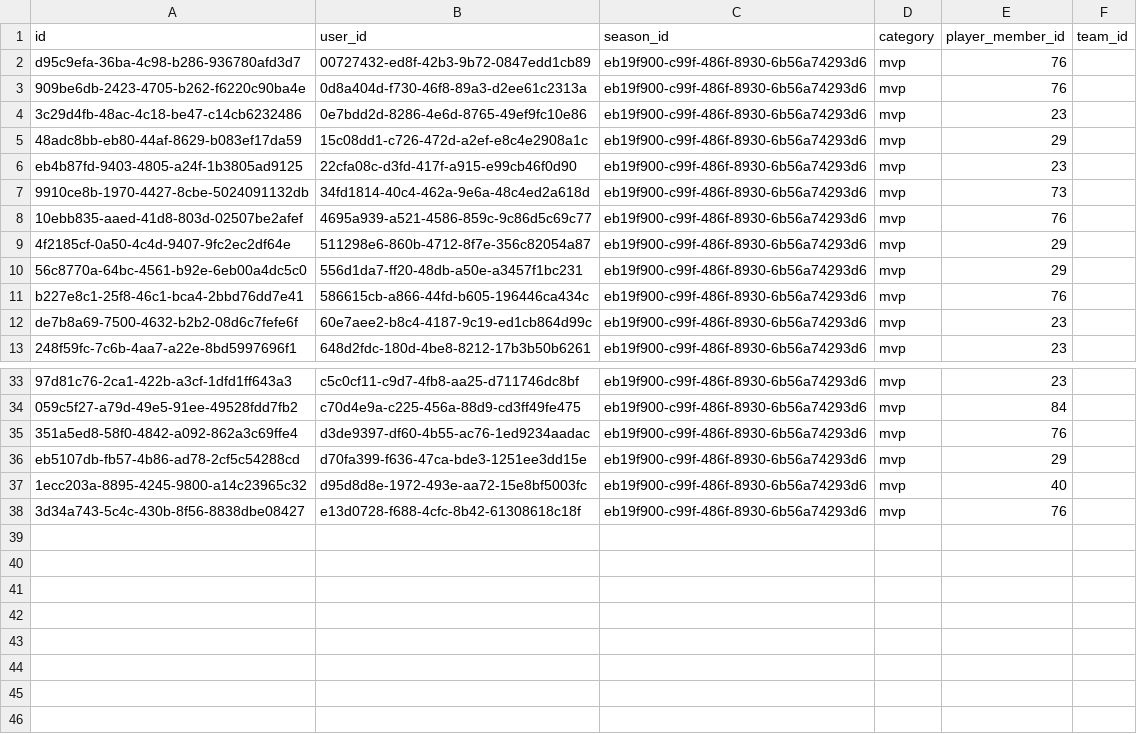
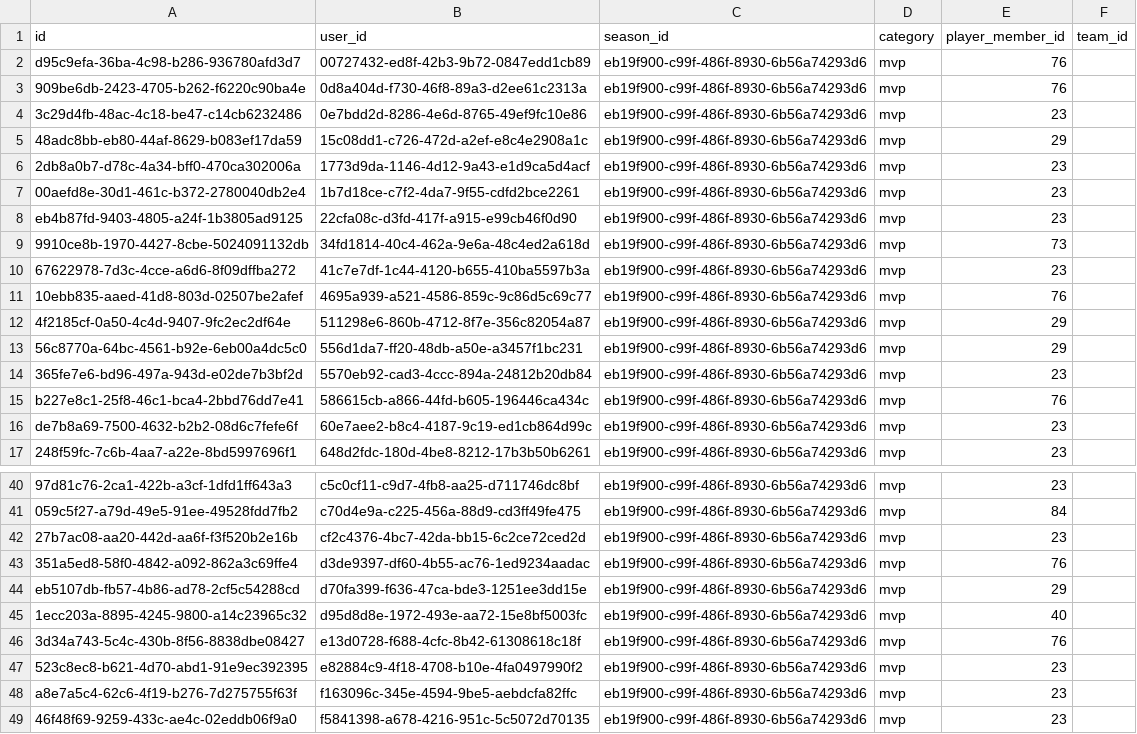
Before and after one commit to Amirlabai/ramadan-tournament, a CSV file: archive/postgres/votes.csv, drawn as a sheet; only a part is shown, gaps mark what is left out; the diff covers the shown part only; the diff names each change by its address in the sheet, - before the commit and + after, or states it on an @@ line.

```diff
--- a/archive/postgres/votes.csv
+++ b/archive/postgres/votes.csv
+row 6: 2db8a0b7-d78c-4a34-bff0-470ca302006a | 1773d9da-1146-4d12-9a43-e1d9ca5d4acf | eb19f900-c99f-486f-8930-6b56a74293d6 | mvp | 23
+row 7: 00aefd8e-30d1-461c-b372-2780040db2e4 | 1b7d18ce-c7f2-4da7-9f55-cdfd2bce2261 | eb19f900-c99f-486f-8930-6b56a74293d6 | mvp | 23
+row 10: 67622978-7d3c-4cce-a6d6-8f09dffba272 | 41c7e7df-1c44-4120-b655-410ba5597b3a | eb19f900-c99f-486f-8930-6b56a74293d6 | mvp | 23
+row 14: 365fe7e6-bd96-497a-943d-e02de7b3bf2d | 5570eb92-cad3-4ccc-894a-24812b20db84 | eb19f900-c99f-486f-8930-6b56a74293d6 | mvp | 23
+row 42: 27b7ac08-aa20-442d-aa6f-f3f520b2e16b | cf2c4376-4bc7-42da-bb15-6c2ce72ced2d | eb19f900-c99f-486f-8930-6b56a74293d6 | mvp | 23
+row 47: 523c8ec8-b621-4d70-abd1-91e9ec392395 | e82884c9-4f18-4708-b10e-4fa0497990f2 | eb19f900-c99f-486f-8930-6b56a74293d6 | mvp | 23
+row 48: a8e7a5c4-62c6-4f19-b276-7d275755f63f | f163096c-345e-4594-9be5-aebdcfa82ffc | eb19f900-c99f-486f-8930-6b56a74293d6 | mvp | 23
+row 49: 46f48f69-9259-433c-ae4c-02eddb06f9a0 | f5841398-a678-4216-951c-5c5072d70135 | eb19f900-c99f-486f-8930-6b56a74293d6 | mvp | 23
```
Also changed, not shown: 3 added rows and 1 edited cell elsewhere in this file, archive/postgres/news.csv, archive/postgres/stats_snapshots.csv, 3 other files.
